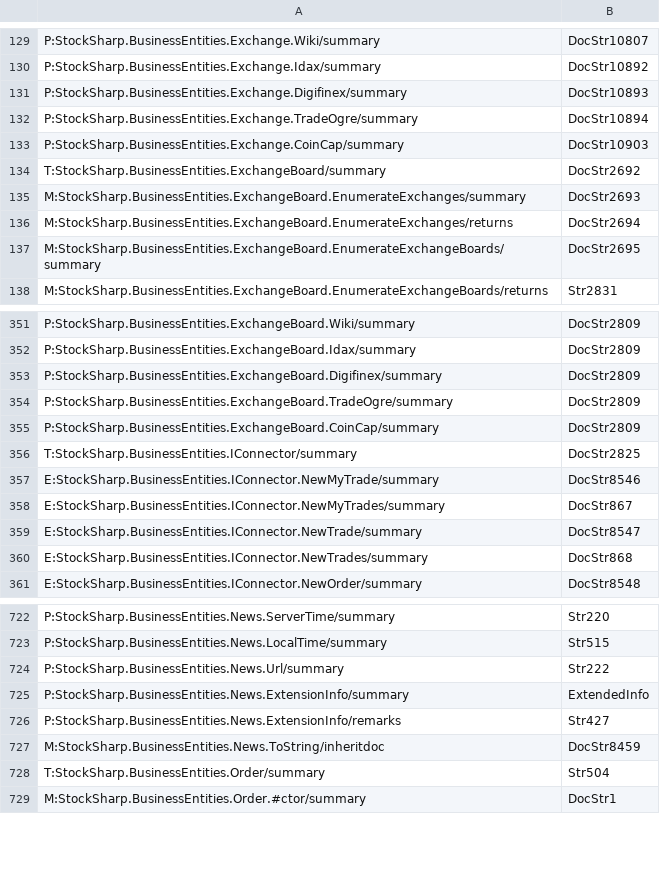
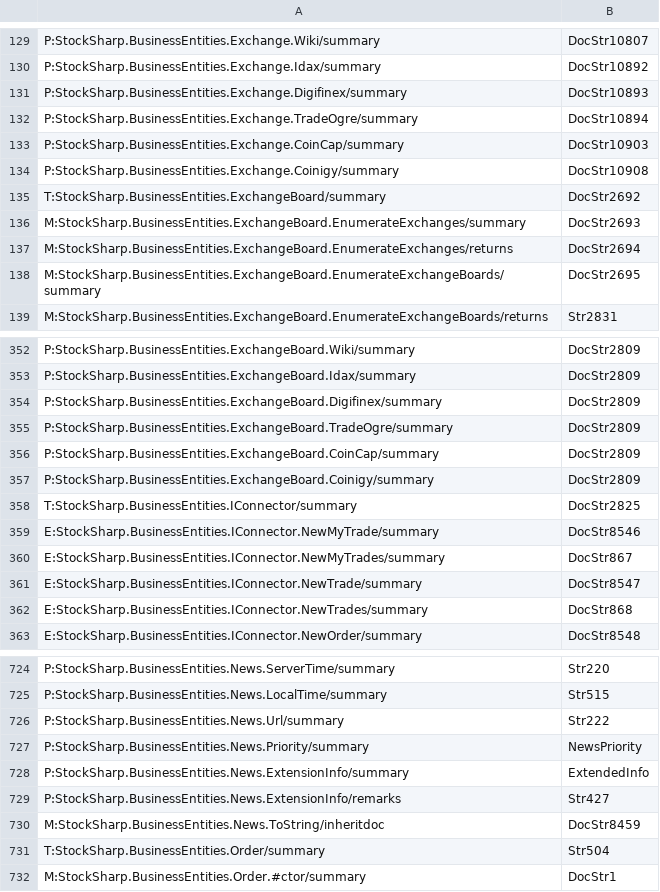
Before and after one commit to StockSharp/StockSharp, a CSV file: Localization/XmlComments/StockSharp.BusinessEntities.csv, drawn as a sheet; only a part is shown, gaps mark what is left out.

Commit message:
Coinigy connector.

```diff
--- a/Localization/XmlComments/StockSharp.BusinessEntities.csv
+++ b/Localization/XmlComments/StockSharp.BusinessEntities.csv
@@ -133,2 +133,3 @@ P:StockSharp.BusinessEntities.Exchange.TradeOgre/summary;DocStr10894
 P:StockSharp.BusinessEntities.Exchange.CoinCap/summary;DocStr10903
+P:StockSharp.BusinessEntities.Exchange.Coinigy/summary;DocStr10908
 T:StockSharp.BusinessEntities.ExchangeBoard/summary;DocStr2692
@@ -355,2 +356,3 @@ P:StockSharp.BusinessEntities.ExchangeBoard.TradeOgre/summary;DocStr2809
 P:StockSharp.BusinessEntities.ExchangeBoard.CoinCap/summary;DocStr2809
+P:StockSharp.BusinessEntities.ExchangeBoard.Coinigy/summary;DocStr2809
 T:StockSharp.BusinessEntities.IConnector/summary;DocStr2825
@@ -724,2 +726,3 @@ P:StockSharp.BusinessEntities.News.LocalTime/summary;Str515
 P:StockSharp.BusinessEntities.News.Url/summary;Str222
+P:StockSharp.BusinessEntities.News.Priority/summary;NewsPriority
 P:StockSharp.BusinessEntities.News.ExtensionInfo/summary;ExtendedInfo
```
Also changed, not shown: 38 other files.
